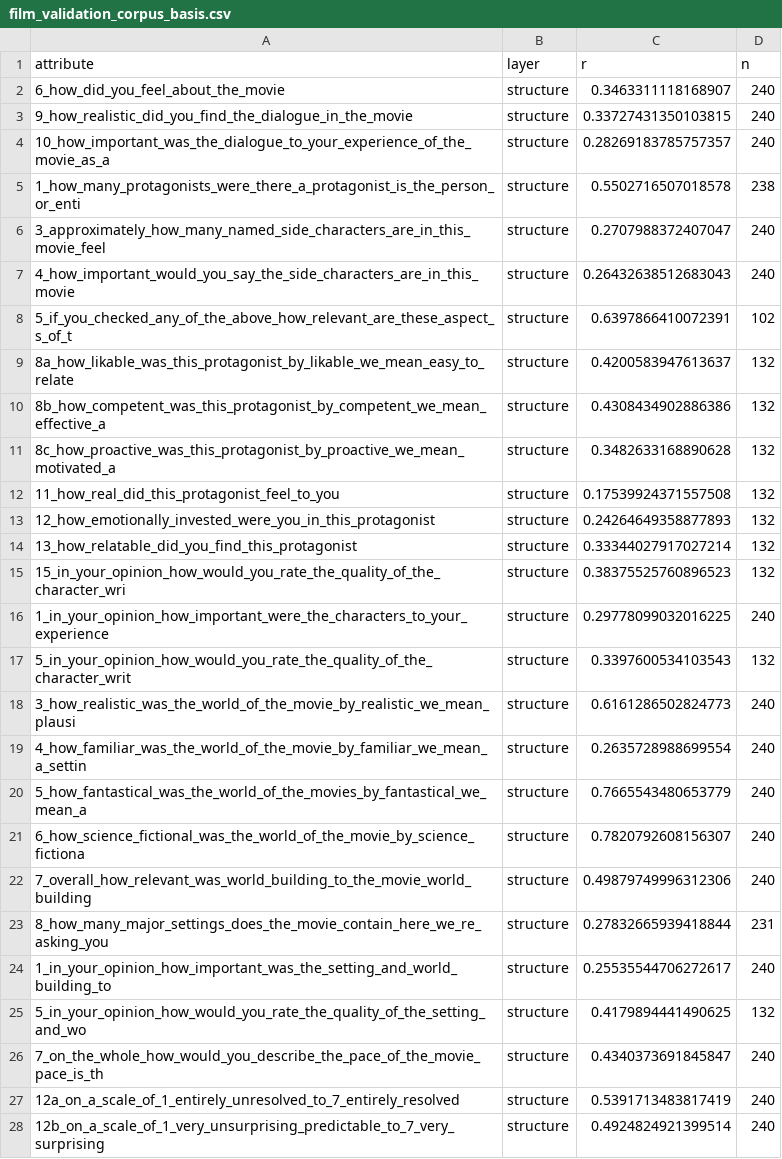
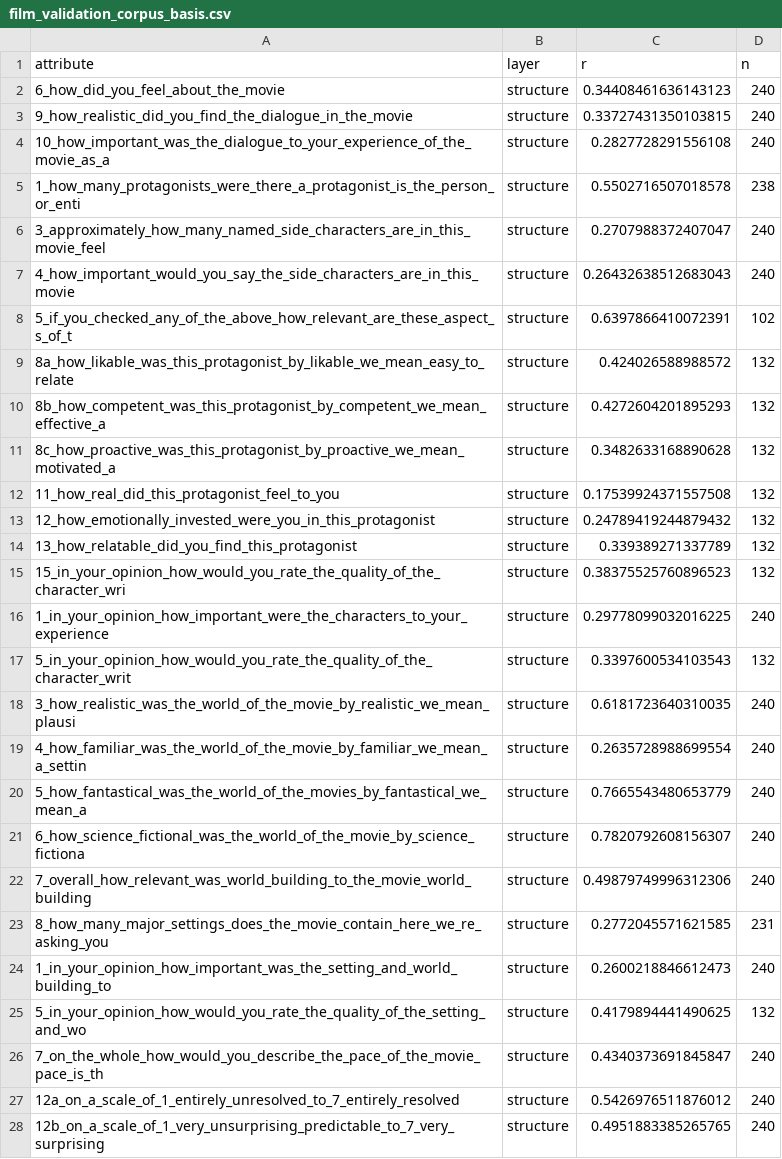
Before and after one commit to samsunknight/narrative_atlas, a CSV file: data/validation/film_validation_corpus_basis.csv, drawn as a sheet; only a part is shown; the diff covers the shown part only.

```diff
--- a/data/validation/film_validation_corpus_basis.csv
+++ b/data/validation/film_validation_corpus_basis.csv
@@ -1,5 +1,5 @@
 attribute,layer,r,n
-6_how_did_you_feel_about_the_movie,structure,0.3463311118168907,240
+6_how_did_you_feel_about_the_movie,structure,0.34408461636143123,240
 9_how_realistic_did_you_find_the_dialogue_in_the_movie,structure,0.33727431350103815,240
-10_how_important_was_the_dialogue_to_your_experience_of_the_movie_as_a,structure,0.28269183785757357,240
+10_how_important_was_the_dialogue_to_your_experience_of_the_movie_as_a,structure,0.2827728291556108,240
 1_how_many_protagonists_were_there_a_protagonist_is_the_person_or_enti,structure,0.5502716507018578,238
@@ -8,8 +8,8 @@ attribute,layer,r,n
 5_if_you_checked_any_of_the_above_how_relevant_are_these_aspect_s_of_t,structure,0.6397866410072391,102
-8a_how_likable_was_this_protagonist_by_likable_we_mean_easy_to_relate,structure,0.4200583947613637,132
-8b_how_competent_was_this_protagonist_by_competent_we_mean_effective_a,structure,0.4308434902886386,132
+8a_how_likable_was_this_protagonist_by_likable_we_mean_easy_to_relate,structure,0.424026588988572,132
+8b_how_competent_was_this_protagonist_by_competent_we_mean_effective_a,structure,0.4272604201895293,132
 8c_how_proactive_was_this_protagonist_by_proactive_we_mean_motivated_a,structure,0.3482633168890628,132
 11_how_real_did_this_protagonist_feel_to_you,structure,0.17539924371557508,132
-12_how_emotionally_invested_were_you_in_this_protagonist,structure,0.24264649358877893,132
-13_how_relatable_did_you_find_this_protagonist,structure,0.33344027917027214,132
+12_how_emotionally_invested_were_you_in_this_protagonist,structure,0.24789419244879432,132
+13_how_relatable_did_you_find_this_protagonist,structure,0.339389271337789,132
 15_in_your_opinion_how_would_you_rate_the_quality_of_the_character_wri,structure,0.38375525760896523,132
@@ -17,3 +17,3 @@ attribute,layer,r,n
 5_in_your_opinion_how_would_you_rate_the_quality_of_the_character_writ,structure,0.3397600534103543,132
-3_how_realistic_was_the_world_of_the_movie_by_realistic_we_mean_plausi,structure,0.6161286502824773,240
+3_how_realistic_was_the_world_of_the_movie_by_realistic_we_mean_plausi,structure,0.6181723640310035,240
 4_how_familiar_was_the_world_of_the_movie_by_familiar_we_mean_a_settin,structure,0.2635728988699554,240
@@ -22,7 +22,7 @@ attribute,layer,r,n
 7_overall_how_relevant_was_world_building_to_the_movie_world_building,structure,0.49879749996312306,240
-8_how_many_major_settings_does_the_movie_contain_here_we_re_asking_you,structure,0.27832665939418844,231
-1_in_your_opinion_how_important_was_the_setting_and_world_building_to,structure,0.25535544706272617,240
+8_how_many_major_settings_does_the_movie_contain_here_we_re_asking_you,structure,0.2772045571621585,231
+1_in_your_opinion_how_important_was_the_setting_and_world_building_to,structure,0.2600218846612473,240
 5_in_your_opinion_how_would_you_rate_the_quality_of_the_setting_and_wo,structure,0.4179894441490625,132
 7_on_the_whole_how_would_you_describe_the_pace_of_the_movie_pace_is_th,structure,0.4340373691845847,240
-12a_on_a_scale_of_1_entirely_unresolved_to_7_entirely_resolved,structure,0.5391713483817419,240
-12b_on_a_scale_of_1_very_unsurprising_predictable_to_7_very_surprising,structure,0.4924824921399514,240
+12a_on_a_scale_of_1_entirely_unresolved_to_7_entirely_resolved,structure,0.5426976511876012,240
+12b_on_a_scale_of_1_very_unsurprising_predictable_to_7_very_surprising,structure,0.4951883385265765,240
```
Also changed, not shown: 50 edited cells elsewhere in this file, data/validation/attribute_dictionary.csv, data/validation/survey_to_corpus_map.csv, 20 other files.
